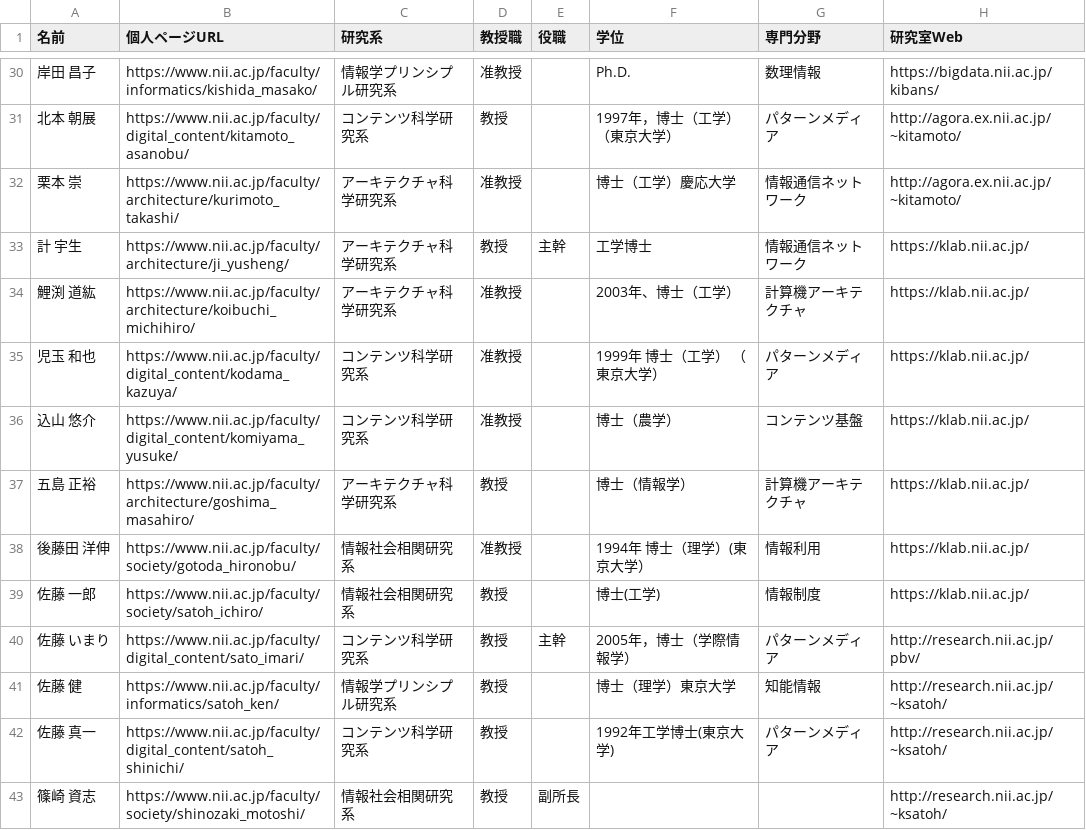
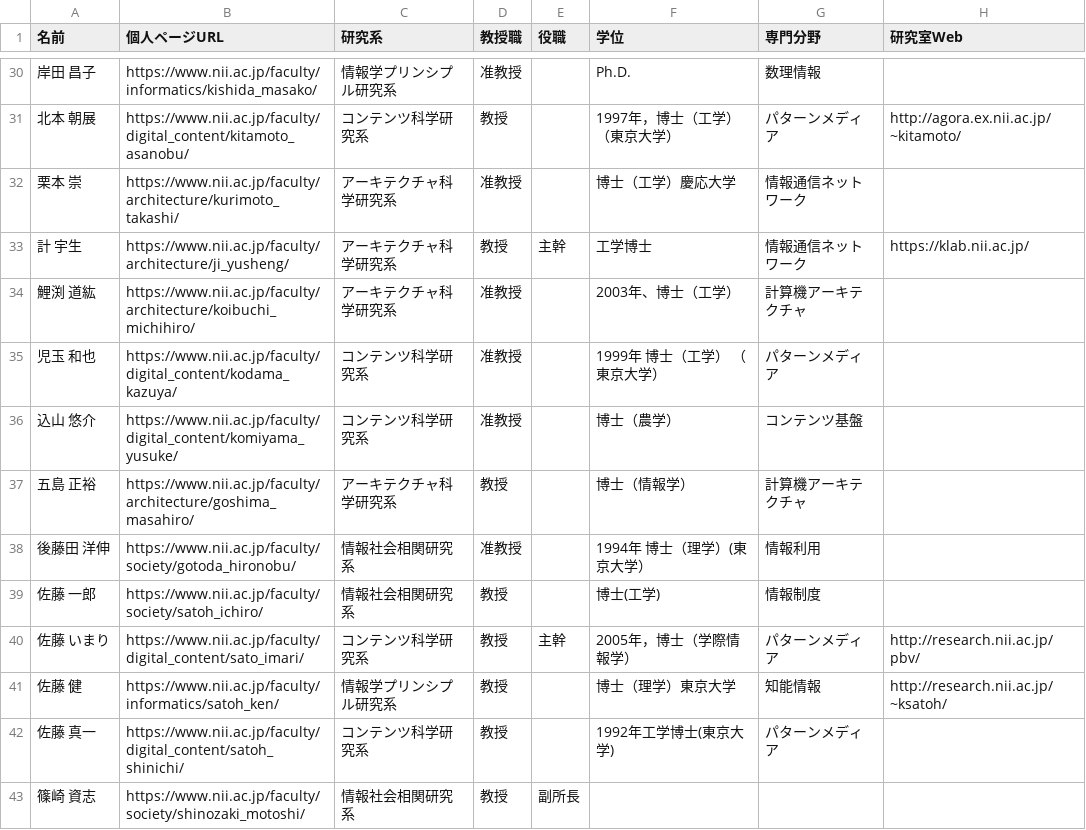
Before and after one commit to TaiseiYamana/PHP_Scraping, a CSV file: csv/list.csv, drawn as a sheet; only a part is shown, gaps mark what is left out; the diff covers the shown part only.

```diff
--- a/csv/list.csv
+++ b/csv/list.csv
@@ -30,14 +30,14 @@
-"岸田 昌子",https://www.nii.ac.jp/faculty/informatics/kishida_masako/,情報学プリンシプル研究系,准教授,,Ph.D.,数理情報,https://bigdata.nii.ac.jp/kibans/
+"岸田 昌子",https://www.nii.ac.jp/faculty/informatics/kishida_masako/,情報学プリンシプル研究系,准教授,,Ph.D.,数理情報,
 "北本 朝展",https://www.nii.ac.jp/faculty/digital_content/kitamoto_asanobu/,コンテンツ科学研究系,教授,,1997年，博士（工学）（東京大学）,パターンメディア,http://agora.ex.nii.ac.jp/~kitamoto/
-"栗本 崇",https://www.nii.ac.jp/faculty/architecture/kurimoto_takashi/,アーキテクチャ科学研究系,准教授,,博士（工学）慶応大学,情報通信ネットワーク,http://agora.ex.nii.ac.jp/~kitamoto/
+"栗本 崇",https://www.nii.ac.jp/faculty/architecture/kurimoto_takashi/,アーキテクチャ科学研究系,准教授,,博士（工学）慶応大学,情報通信ネットワーク,
 "計 宇生",https://www.nii.ac.jp/faculty/architecture/ji_yusheng/,アーキテクチャ科学研究系,教授,主幹,工学博士,情報通信ネットワーク,https://klab.nii.ac.jp/
-"鯉渕 道紘",https://www.nii.ac.jp/faculty/architecture/koibuchi_michihiro/,アーキテクチャ科学研究系,准教授,,2003年、博士（工学）,計算機アーキテクチャ,https://klab.nii.ac.jp/
-"児玉 和也",https://www.nii.ac.jp/faculty/digital_content/kodama_kazuya/,コンテンツ科学研究系,准教授,,1999年　博士（工学）　（東京大学）,パターンメディア,https://klab.nii.ac.jp/
-"込山 悠介",https://www.nii.ac.jp/faculty/digital_content/komiyama_yusuke/,コンテンツ科学研究系,准教授,,博士（農学）,コンテンツ基盤,https://klab.nii.ac.jp/
-"五島 正裕",https://www.nii.ac.jp/faculty/architecture/goshima_masahiro/,アーキテクチャ科学研究系,教授,,博士（情報学）,計算機アーキテクチャ,https://klab.nii.ac.jp/
-"後藤田 洋伸",https://www.nii.ac.jp/faculty/society/gotoda_hironobu/,情報社会相関研究系,准教授,,"1994年 博士（理学）(東京大学）",情報利用,https://klab.nii.ac.jp/
-"佐藤 一郎",https://www.nii.ac.jp/faculty/society/satoh_ichiro/,情報社会相関研究系,教授,,博士(工学),情報制度,https://klab.nii.ac.jp/
+"鯉渕 道紘",https://www.nii.ac.jp/faculty/architecture/koibuchi_michihiro/,アーキテクチャ科学研究系,准教授,,2003年、博士（工学）,計算機アーキテクチャ,
+"児玉 和也",https://www.nii.ac.jp/faculty/digital_content/kodama_kazuya/,コンテンツ科学研究系,准教授,,1999年　博士（工学）　（東京大学）,パターンメディア,
+"込山 悠介",https://www.nii.ac.jp/faculty/digital_content/komiyama_yusuke/,コンテンツ科学研究系,准教授,,博士（農学）,コンテンツ基盤,
+"五島 正裕",https://www.nii.ac.jp/faculty/architecture/goshima_masahiro/,アーキテクチャ科学研究系,教授,,博士（情報学）,計算機アーキテクチャ,
+"後藤田 洋伸",https://www.nii.ac.jp/faculty/society/gotoda_hironobu/,情報社会相関研究系,准教授,,"1994年 博士（理学）(東京大学）",情報利用,
+"佐藤 一郎",https://www.nii.ac.jp/faculty/society/satoh_ichiro/,情報社会相関研究系,教授,,博士(工学),情報制度,
 "佐藤 いまり",https://www.nii.ac.jp/faculty/digital_content/sato_imari/,コンテンツ科学研究系,教授,主幹,2005年，博士（学際情報学）,パターンメディア,http://research.nii.ac.jp/pbv/
 "佐藤 健",https://www.nii.ac.jp/faculty/informatics/satoh_ken/,情報学プリンシプル研究系,教授,,博士（理学）東京大学,知能情報,http://research.nii.ac.jp/~ksatoh/
-"佐藤 真一",https://www.nii.ac.jp/faculty/digital_content/satoh_shinichi/,コンテンツ科学研究系,教授,,1992年工学博士(東京大学),パターンメディア,http://research.nii.ac.jp/~ksatoh/
-"篠崎 資志",https://www.nii.ac.jp/faculty/society/shinozaki_motoshi/,情報社会相関研究系,教授,副所長,,,http://research.nii.ac.jp/~ksatoh/
+"佐藤 真一",https://www.nii.ac.jp/faculty/digital_content/satoh_shinichi/,コンテンツ科学研究系,教授,,1992年工学博士(東京大学),パターンメディア,
+"篠崎 資志",https://www.nii.ac.jp/faculty/society/shinozaki_motoshi/,情報社会相関研究系,教授,副所長,,,
```
Also changed, not shown: 42 edited cells elsewhere in this file, 1 other file.
